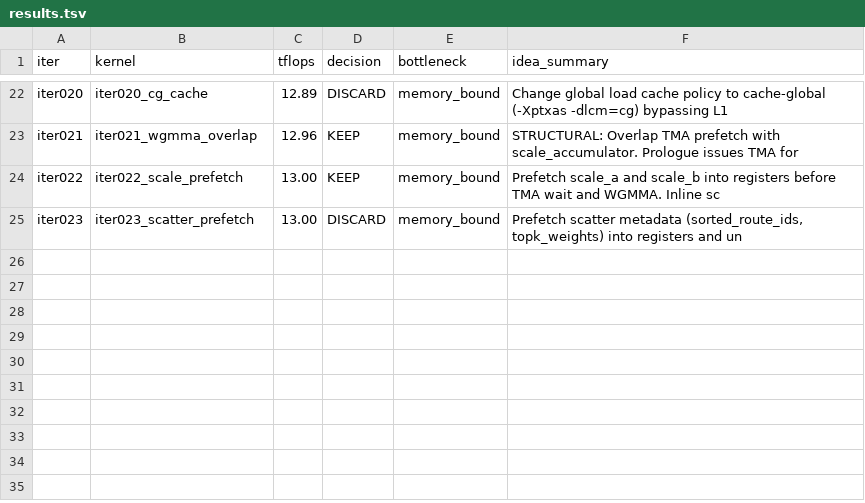
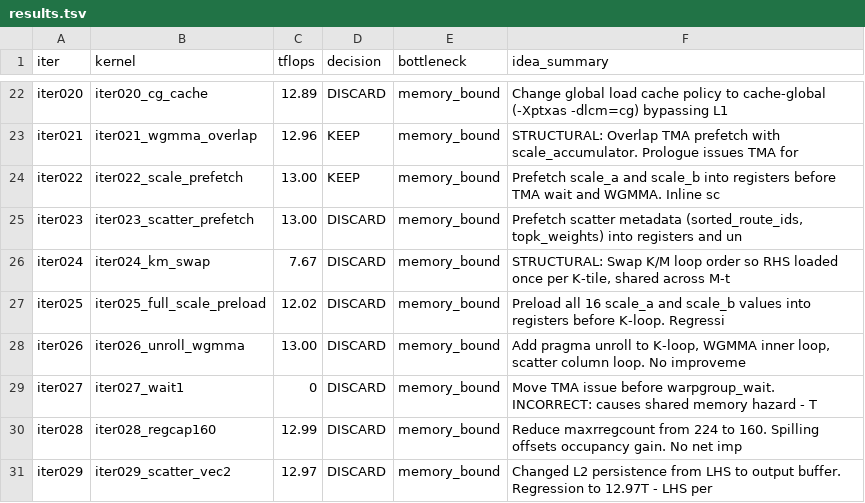
Before and after one commit to codes1gn/croqtile-tuner, a TSV file: tuning/sm90_NVIDIA_H800_PCIe/croqtile/logs/M128_N512_K2048/qwen35_moe_fp8/results.tsv, drawn as a sheet; only a part is shown, gaps mark what is left out.

```diff
--- a/tuning/sm90_NVIDIA_H800_PCIe/croqtile/logs/M128_N512_K2048/qwen35_moe_fp8/results.tsv
+++ b/tuning/sm90_NVIDIA_H800_PCIe/croqtile/logs/M128_N512_K2048/qwen35_moe_fp8/results.tsv
@@ -25 +25,7 @@ iter022	iter022_scale_prefetch	13.00	KEEP	memory_bound	Prefetch scale_a and scal
 iter023	iter023_scatter_prefetch	13.00	DISCARD	memory_bound	Prefetch scatter metadata (sorted_route_ids, topk_weights) into registers and un
+iter024	iter024_km_swap	7.67	DISCARD	memory_bound	STRUCTURAL: Swap K/M loop order so RHS loaded once per K-tile, shared across M-t
+iter025	iter025_full_scale_preload	12.02	DISCARD	memory_bound	Preload all 16 scale_a and scale_b values into registers before K-loop. Regressi
+iter026	iter026_unroll_wgmma	13.00	DISCARD	memory_bound	Add pragma unroll to K-loop, WGMMA inner loop, scatter column loop. No improveme
+iter027	iter027_wait1	0	DISCARD	memory_bound	Move TMA issue before warpgroup_wait. INCORRECT: causes shared memory hazard - T
+iter028	iter028_regcap160	12.99	DISCARD	memory_bound	Reduce maxrregcount from 224 to 160. Spilling offsets occupancy gain. No net imp
+iter029	iter029_scatter_vec2	12.97	DISCARD	memory_bound	Changed L2 persistence from LHS to output buffer. Regression to 12.97T - LHS per
```
Also changed, not shown: 31 other files.
